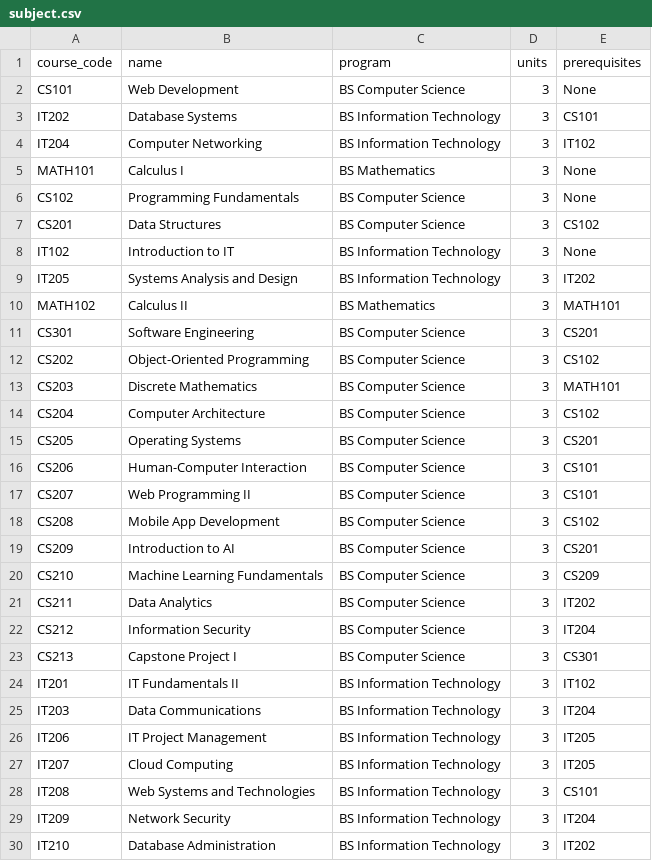
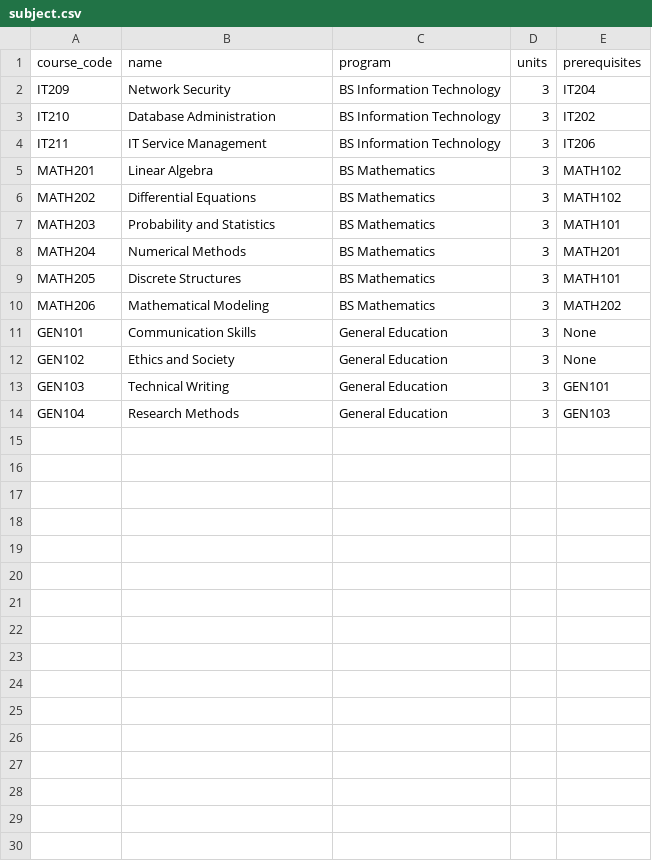
Before and after one commit to westliecasuncad06/SmartLoad, a CSV file: files/subject.csv, drawn as a sheet; only a part is shown; the shorter side is filled out with more unchanged rows.

```diff
--- a/files/subject.csv
+++ b/files/subject.csv
@@ -1,29 +1,2 @@
 course_code,name,program,units,prerequisites
-CS101,Web Development,BS Computer Science,3,None
-IT202,Database Systems,BS Information Technology,3,CS101
-IT204,Computer Networking,BS Information Technology,3,IT102
-MATH101,Calculus I,BS Mathematics,3,None
-CS102,Programming Fundamentals,BS Computer Science,3,None
-CS201,Data Structures,BS Computer Science,3,CS102
-IT102,Introduction to IT,BS Information Technology,3,None
-IT205,Systems Analysis and Design,BS Information Technology,3,IT202
-MATH102,Calculus II,BS Mathematics,3,MATH101
-CS301,Software Engineering,BS Computer Science,3,CS201
-CS202,Object-Oriented Programming,BS Computer Science,3,CS102
-CS203,Discrete Mathematics,BS Computer Science,3,MATH101
-CS204,Computer Architecture,BS Computer Science,3,CS102
-CS205,Operating Systems,BS Computer Science,3,CS201
-CS206,Human-Computer Interaction,BS Computer Science,3,CS101
-CS207,Web Programming II,BS Computer Science,3,CS101
-CS208,Mobile App Development,BS Computer Science,3,CS102
-CS209,Introduction to AI,BS Computer Science,3,CS201
-CS210,Machine Learning Fundamentals,BS Computer Science,3,CS209
-CS211,Data Analytics,BS Computer Science,3,IT202
-CS212,Information Security,BS Computer Science,3,IT204
-CS213,Capstone Project I,BS Computer Science,3,CS301
-IT201,IT Fundamentals II,BS Information Technology,3,IT102
-IT203,Data Communications,BS Information Technology,3,IT204
-IT206,IT Project Management,BS Information Technology,3,IT205
-IT207,Cloud Computing,BS Information Technology,3,IT205
-IT208,Web Systems and Technologies,BS Information Technology,3,CS101
 IT209,Network Security,BS Information Technology,3,IT204
```
Also changed, not shown: 2 other files.
